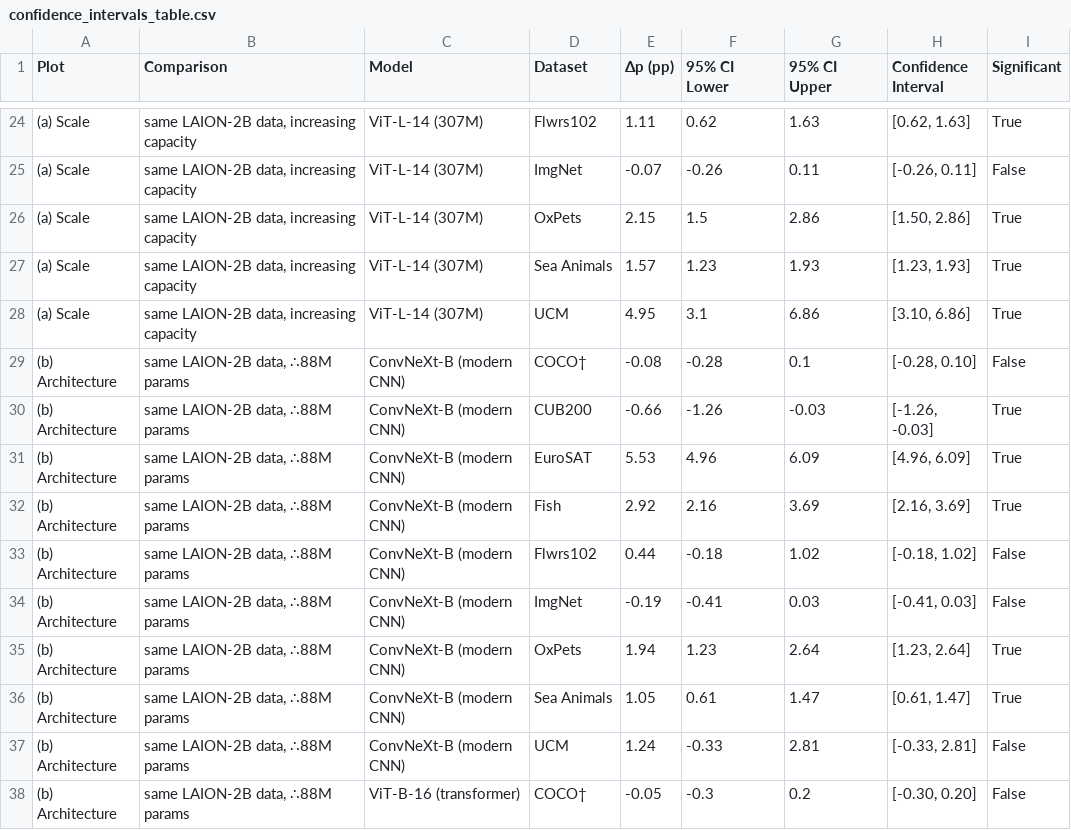
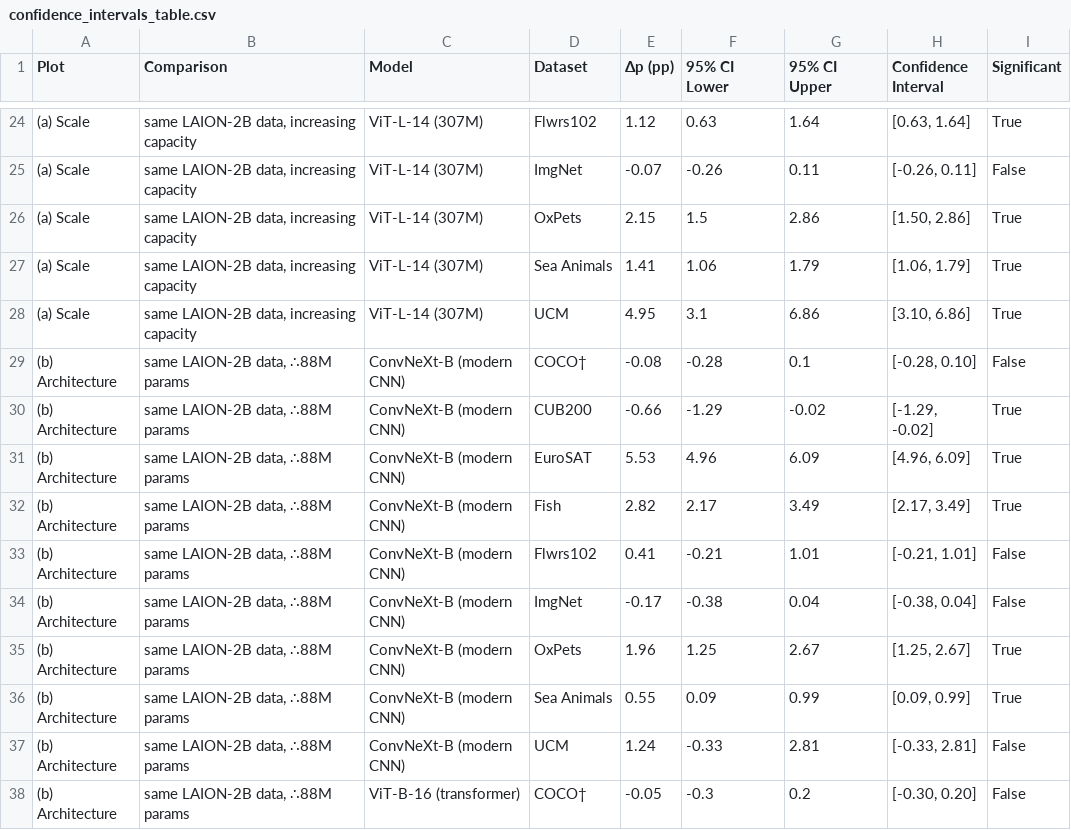
Before and after one commit to LeoGaunt/journal_perceptionCLIP, a CSV file: visualizations/confidence_intervals_table.csv, drawn as a sheet; only a part is shown, gaps mark what is left out; the diff covers the shown part only.

```diff
--- a/visualizations/confidence_intervals_table.csv
+++ b/visualizations/confidence_intervals_table.csv
@@ -24,14 +24,14 @@ Plot,Comparison,Model,Dataset,Δp (pp),95% CI Lower,95% CI Upper,Confidence Inte
-(a) Scale,"same LAION-2B data, increasing capacity",ViT-L-14 (307M),Flwrs102,1.11,0.62,1.63,"[0.62, 1.63]",True
+(a) Scale,"same LAION-2B data, increasing capacity",ViT-L-14 (307M),Flwrs102,1.12,0.63,1.64,"[0.63, 1.64]",True
 (a) Scale,"same LAION-2B data, increasing capacity",ViT-L-14 (307M),ImgNet,-0.07,-0.26,0.11,"[-0.26, 0.11]",False
 (a) Scale,"same LAION-2B data, increasing capacity",ViT-L-14 (307M),OxPets,2.15,1.5,2.86,"[1.50, 2.86]",True
-(a) Scale,"same LAION-2B data, increasing capacity",ViT-L-14 (307M),Sea Animals,1.57,1.23,1.93,"[1.23, 1.93]",True
+(a) Scale,"same LAION-2B data, increasing capacity",ViT-L-14 (307M),Sea Animals,1.41,1.06,1.79,"[1.06, 1.79]",True
 (a) Scale,"same LAION-2B data, increasing capacity",ViT-L-14 (307M),UCM,4.95,3.1,6.86,"[3.10, 6.86]",True
 (b) Architecture,"same LAION-2B data, ∴88M params",ConvNeXt-B (modern CNN),COCO†,-0.08,-0.28,0.1,"[-0.28, 0.10]",False
-(b) Architecture,"same LAION-2B data, ∴88M params",ConvNeXt-B (modern CNN),CUB200,-0.66,-1.26,-0.03,"[-1.26, -0.03]",True
+(b) Architecture,"same LAION-2B data, ∴88M params",ConvNeXt-B (modern CNN),CUB200,-0.66,-1.29,-0.02,"[-1.29, -0.02]",True
 (b) Architecture,"same LAION-2B data, ∴88M params",ConvNeXt-B (modern CNN),EuroSAT,5.53,4.96,6.09,"[4.96, 6.09]",True
-(b) Architecture,"same LAION-2B data, ∴88M params",ConvNeXt-B (modern CNN),Fish,2.92,2.16,3.69,"[2.16, 3.69]",True
-(b) Architecture,"same LAION-2B data, ∴88M params",ConvNeXt-B (modern CNN),Flwrs102,0.44,-0.18,1.02,"[-0.18, 1.02]",False
-(b) Architecture,"same LAION-2B data, ∴88M params",ConvNeXt-B (modern CNN),ImgNet,-0.19,-0.41,0.03,"[-0.41, 0.03]",False
-(b) Architecture,"same LAION-2B data, ∴88M params",ConvNeXt-B (modern CNN),OxPets,1.94,1.23,2.64,"[1.23, 2.64]",True
-(b) Architecture,"same LAION-2B data, ∴88M params",ConvNeXt-B (modern CNN),Sea Animals,1.05,0.61,1.47,"[0.61, 1.47]",True
+(b) Architecture,"same LAION-2B data, ∴88M params",ConvNeXt-B (modern CNN),Fish,2.82,2.17,3.49,"[2.17, 3.49]",True
+(b) Architecture,"same LAION-2B data, ∴88M params",ConvNeXt-B (modern CNN),Flwrs102,0.41,-0.21,1.01,"[-0.21, 1.01]",False
+(b) Architecture,"same LAION-2B data, ∴88M params",ConvNeXt-B (modern CNN),ImgNet,-0.17,-0.38,0.04,"[-0.38, 0.04]",False
+(b) Architecture,"same LAION-2B data, ∴88M params",ConvNeXt-B (modern CNN),OxPets,1.96,1.25,2.67,"[1.25, 2.67]",True
+(b) Architecture,"same LAION-2B data, ∴88M params",ConvNeXt-B (modern CNN),Sea Animals,0.55,0.09,0.99,"[0.09, 0.99]",True
 (b) Architecture,"same LAION-2B data, ∴88M params",ConvNeXt-B (modern CNN),UCM,1.24,-0.33,2.81,"[-0.33, 2.81]",False
```
Also changed, not shown: 128 edited cells elsewhere in this file, 11 other files.
